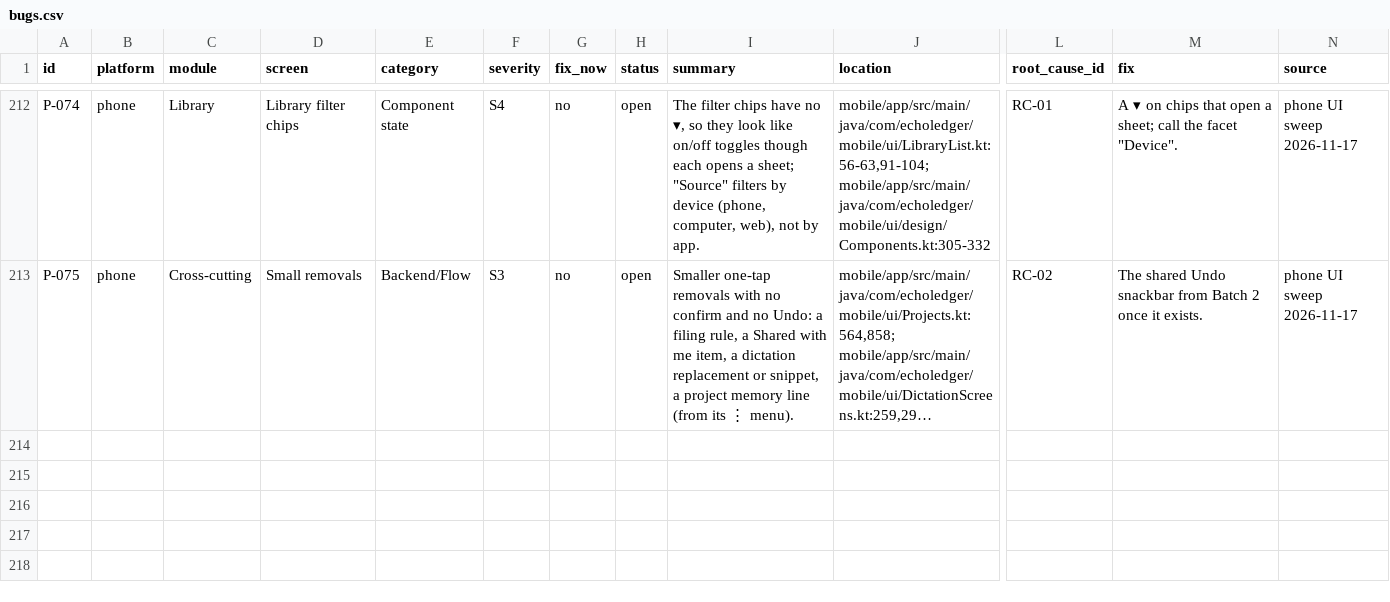
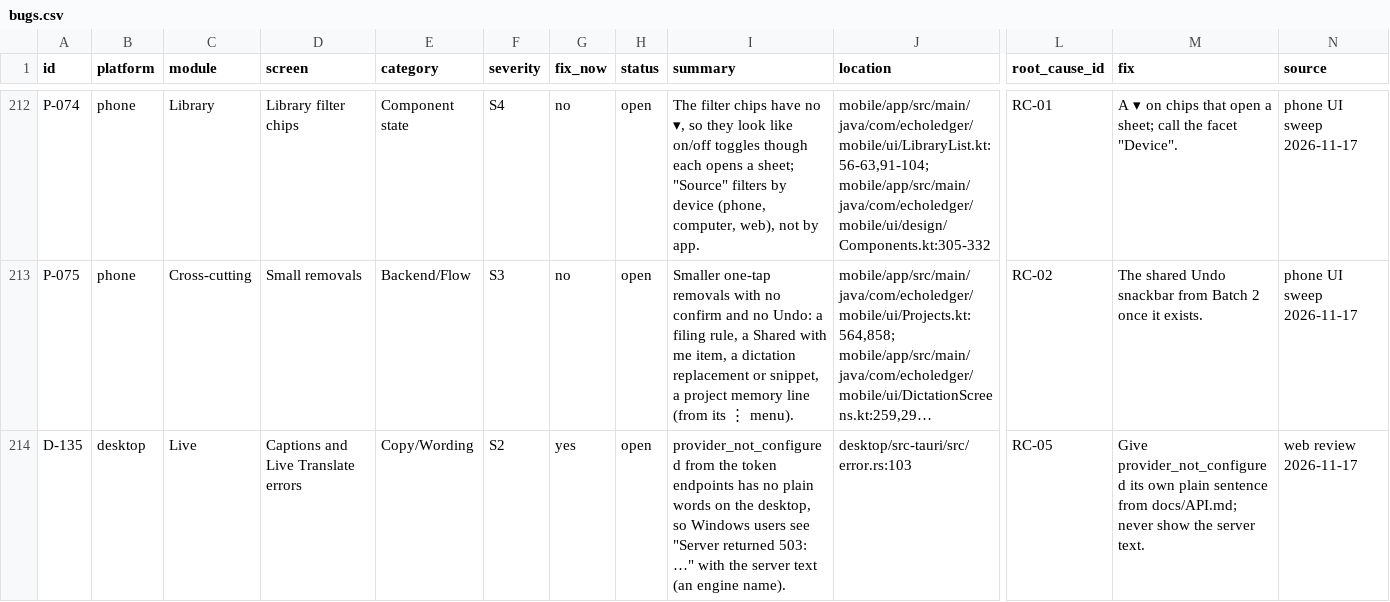
Before and after one commit to skillLeo/echo-ledger, a CSV file: docs/v2/audit/bugs.csv, drawn as a sheet; only a part is shown, gaps mark what is left out; long unchanged cells end in …; rows hold the shown columns only; the diff names each change by its address in the sheet, - before the commit and + after, or states it on an @@ line.

Commit message:
v2 backlog: D-135, the desktop's words for provider_not_configured

```diff
--- a/docs/v2/audit/bugs.csv
+++ b/docs/v2/audit/bugs.csv
+row 214: D-135 | desktop | Live | Captions and Live Translate errors | Copy/Wording | S2 | yes | open | provider_not_configured from the token endpoints has no plain words on the desktop, so Windows users see "Server returned 503: …" with the server text (an engine name). | desktop/src-tauri/src/error.rs:103 | RC-05 | Give provider_not_configured its own plain sentence from docs/API.md; never show the server text. | web review 2026-11-17
```
